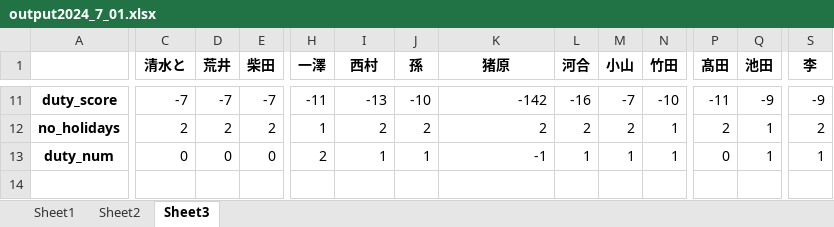
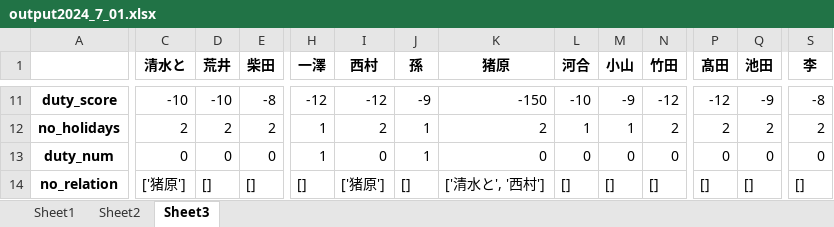
Before and after one commit to dia2teen/duty_schedule_ver2, an Excel workbook: output2024_7_01.xlsx, sheet Sheet3, drawn as a sheet; only a part is shown, gaps mark what is left out; values as stored, in another font and other column widths than the file's, no borders; rows hold the shown columns only; the diff covers the shown part only; the diff names each change by its address in the sheet, - before the commit and + after, or states it on an @@ line.

```diff
--- a/output2024_7_01.xlsx (sheet Sheet3)
+++ b/output2024_7_01.xlsx (sheet Sheet3)
-C11 (清水と): -7
+C11 (清水と): -10
-D11 (荒井): -7
+D11 (荒井): -10
-E11 (柴田): -7
+E11 (柴田): -8
-H11 (一澤): -11
+H11 (一澤): -12
-I11 (西村): -13
+I11 (西村): -12
-J11 (孫): -10
+J11 (孫): -9
-K11 (猪原): -142
+K11 (猪原): -150
-L11 (河合): -16
+L11 (河合): -10
-M11 (小山): -7
+M11 (小山): -9
-N11 (竹田): -10
+N11 (竹田): -12
-P11 (髙田): -11
+P11 (髙田): -12
-S11 (李): -9
+S11 (李): -8
-J12 (孫): 2
+J12 (孫): 1
-L12 (河合): 2
+L12 (河合): 1
-M12 (小山): 2
+M12 (小山): 1
-N12 (竹田): 1
+N12 (竹田): 2
-Q12 (池田): 1
+Q12 (池田): 2
-H13 (一澤): 2
+H13 (一澤): 1
-I13 (西村): 1
+I13 (西村): 0
-K13 (猪原): -1
+K13 (猪原): 0
-L13 (河合): 1
+L13 (河合): 0
-M13 (小山): 1
+M13 (小山): 0
-N13 (竹田): 1
+N13 (竹田): 0
-Q13 (池田): 1
+Q13 (池田): 0
-S13 (李): 1
+S13 (李): 0
+row 14: no_relation | ['猪原'] | [] | [] | [] | ['猪原'] | [] | ['清水と', '西村'] | [] | [] | [] | [] | [] | []
```
Also changed, not shown: 34 edited cells elsewhere in this sheet, sheet Sheet1, sheet Sheet2, 2024_07_copy.xlsx, output2024_7_02.xlsx, 4 other files.
